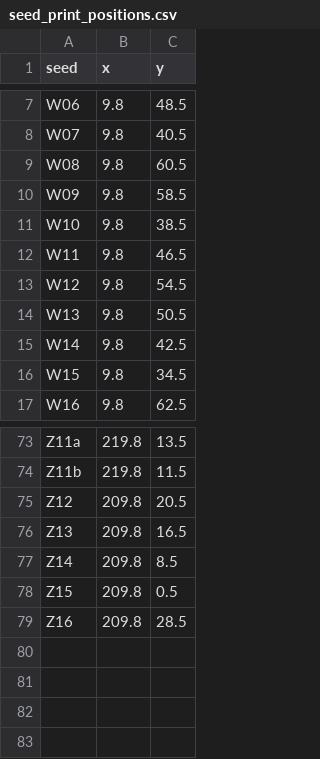
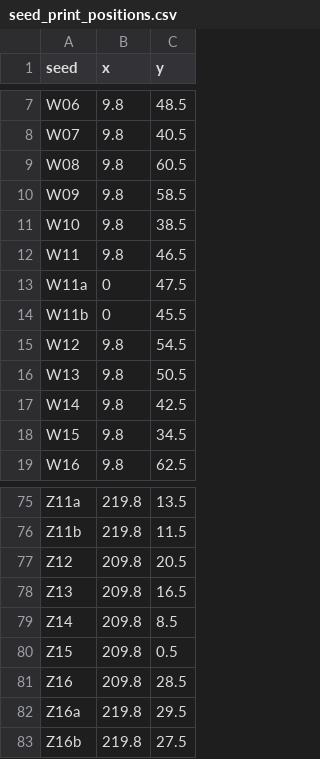
Before and after one commit to zachmayer/kaggleNCAA, a CSV file: inst/kaggle_data/seed_print_positions.csv, drawn as a sheet; only a part is shown, gaps mark what is left out.

```diff
--- a/inst/kaggle_data/seed_print_positions.csv
+++ b/inst/kaggle_data/seed_print_positions.csv
@@ -12,2 +12,4 @@ W10,9.8,38.5
 W11,9.8,46.5
+W11a,0,47.5
+W11b,0,45.5
 W12,9.8,54.5
@@ -79 +81,3 @@ Z15,209.8,0.5
 Z16,209.8,28.5
+Z16a,219.8,29.5
+Z16b,219.8,27.5
```
Also changed, not shown: inst/kaggle_data/Cities.csv, inst/kaggle_data/NCAATourneySeeds.csv, 18 other files.
